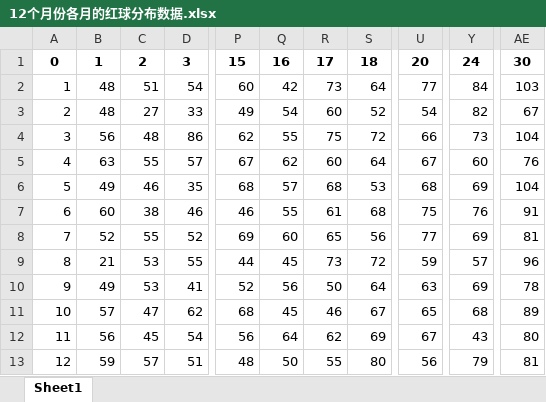
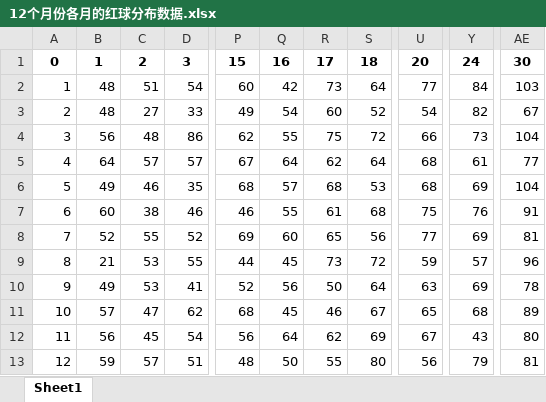
Before and after one commit to dongri0412/my_git, an Excel workbook: 12个月份各月的红球分布数据.xlsx, sheet Sheet1, drawn as a sheet; only a part is shown, gaps mark what is left out; values as stored, in another font and other column widths than the file's, no borders; the diff names each change by its address in the sheet, - before the commit and + after, or states it on an @@ line.

```diff
--- a/12个月份各月的红球分布数据.xlsx (sheet Sheet1)
+++ b/12个月份各月的红球分布数据.xlsx (sheet Sheet1)
-B5: 63
+B5: 64
-C5: 55
+C5: 57
-Q5: 62
+Q5: 64
-R5: 60
+R5: 62
-U5: 67
+U5: 68
-Y5: 60
+Y5: 61
-AE5: 76
+AE5: 77
```
Also changed, not shown: 12个月份各月的蓝球分布数据.xlsx, 各月份各月红球超均值情况_超70.xlsx, 8 other files.
